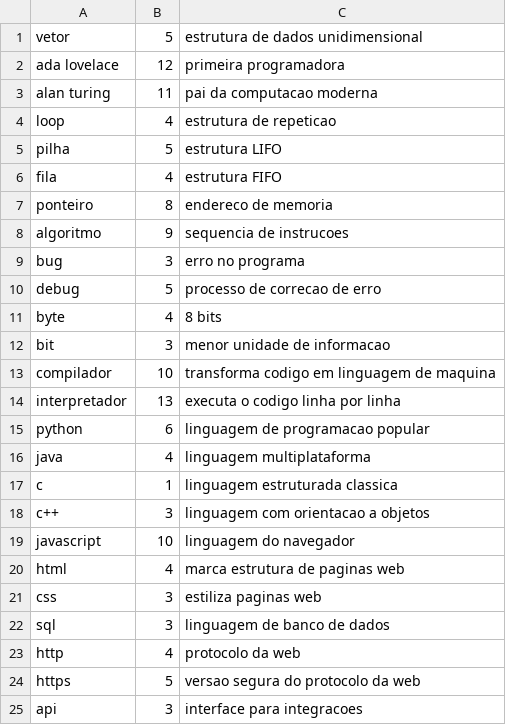
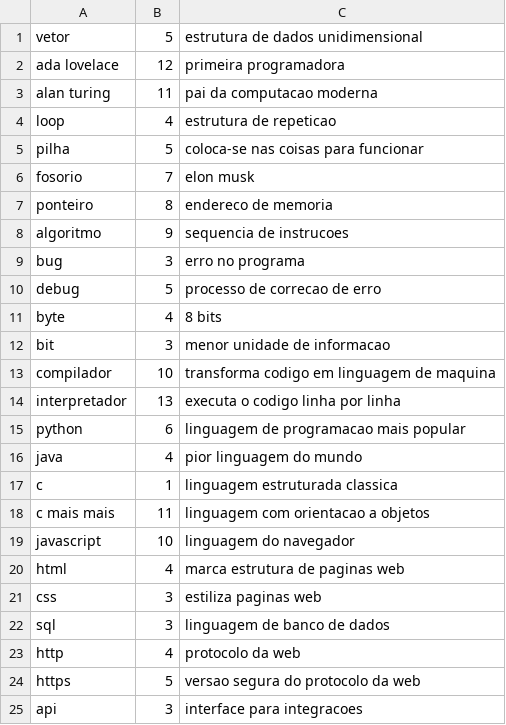
Before and after one commit to CLQueirozz/Jogo-da-Forca, a CSV file: computacao.csv, drawn as a sheet; only a part is shown.

```diff
--- a/computacao.csv
+++ b/computacao.csv
@@ -4,4 +4,4 @@ alan turing,11,pai da computacao moderna
 loop,4,estrutura de repeticao
-pilha,5,estrutura LIFO
-fila,4,estrutura FIFO
+pilha,5,coloca-se nas coisas para funcionar
+fosorio,7,elon musk
 ponteiro,8,endereco de memoria
@@ -14,6 +14,6 @@ compilador,10,transforma codigo em linguagem de maquina
 interpretador,13,executa o codigo linha por linha
-python,6,linguagem de programacao popular
-java,4,linguagem multiplataforma
+python,6,linguagem de programacao mais popular
+java,4,pior linguagem do mundo
 c,1,linguagem estruturada classica
-c++,3,linguagem com orientacao a objetos
+c mais mais,11,linguagem com orientacao a objetos
 javascript,10,linguagem do navegador
```
Also changed, not shown: personagens.csv, 5 other files.
